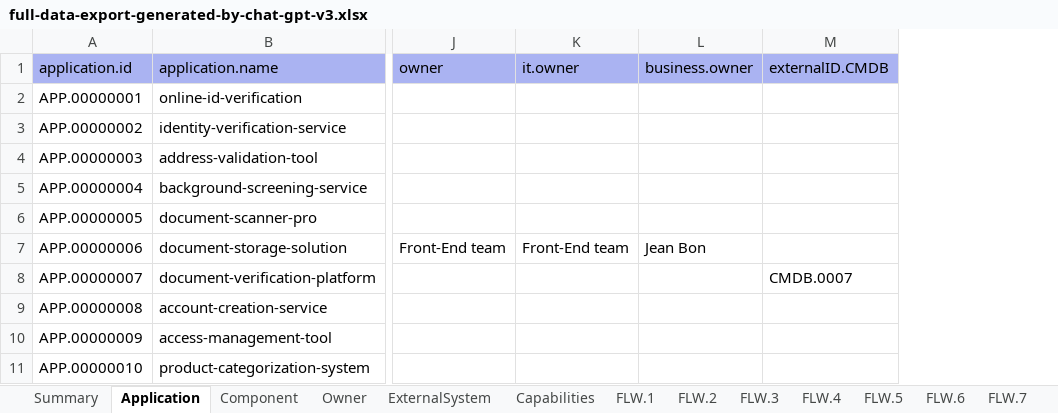
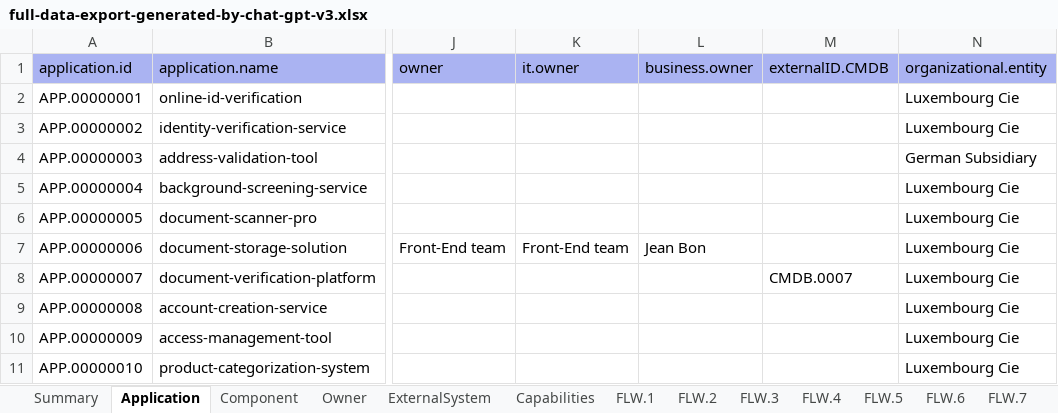
Before and after one commit to mauvaisetroupe/ea-design-it, an Excel workbook: docs/excel-import/samples/full-data-export-generated-by-chat-gpt-v3.xlsx, sheet Application, drawn as a sheet; only a part is shown, gaps mark what is left out; values as stored, in another font and other column widths than the file's, no borders; the diff names each change by its address in the sheet, - before the commit and + after, or states it on an @@ line.

Commit message:
OrganizationalEntity import/export

```diff
--- a/docs/excel-import/samples/full-data-export-generated-by-chat-gpt-v3.xlsx (sheet Application)
+++ b/docs/excel-import/samples/full-data-export-generated-by-chat-gpt-v3.xlsx (sheet Application)
+column N, rows 1-11: organizational.entity | Luxembourg Cie | Luxembourg Cie | German Subsidiary | Luxembourg Cie | Luxembourg Cie | Luxembourg Cie | Luxembourg Cie | Luxembourg Cie | Luxembourg Cie | Luxembourg Cie
```
Also changed, not shown: 4 other files.
